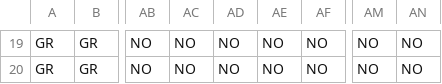
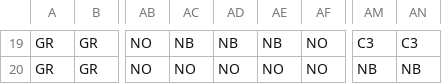
Before and after one commit to RyuseiYadoumaru/HewProject2022, a CSV file: HewProject2022/assets/MapData/stage2-5.csv, drawn as a sheet; only a part is shown, gaps mark what is left out; the diff covers the shown part only; the diff names each change by its address in the sheet, - before the commit and + after, or states it on an @@ line.

```diff
--- a/HewProject2022/assets/MapData/stage2-5.csv
+++ b/HewProject2022/assets/MapData/stage2-5.csv
-AC19: NO
+AC19: NB
-AD19: NO
+AD19: NB
-AE19: NO
+AE19: NB
-AM19: NO
+AM19: C3
-AN19: NO
+AN19: C3
-AM20: NO
+AM20: NB
-AN20: NO
+AN20: NB
```
Also changed, not shown: 167 edited cells elsewhere in this file, HewProject2022/assets/MapData/stage1-1.csv, HewProject2022/assets/MapData/stage1-2.csv, 32 other files.
